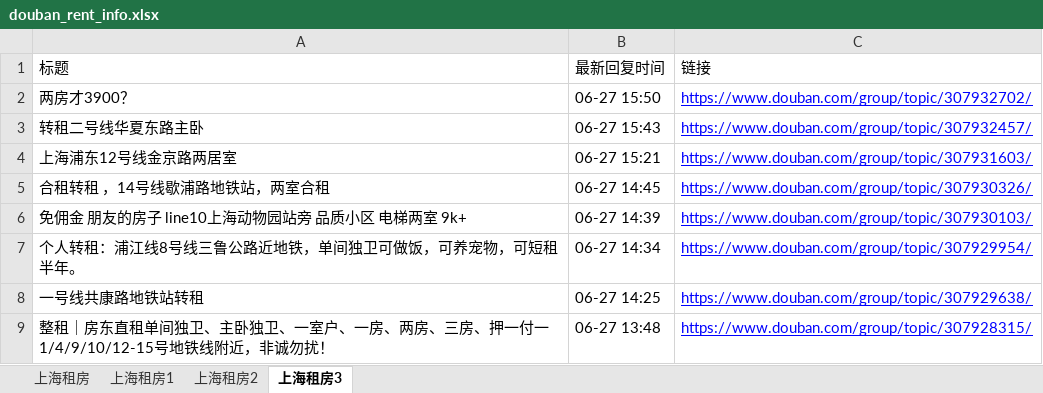
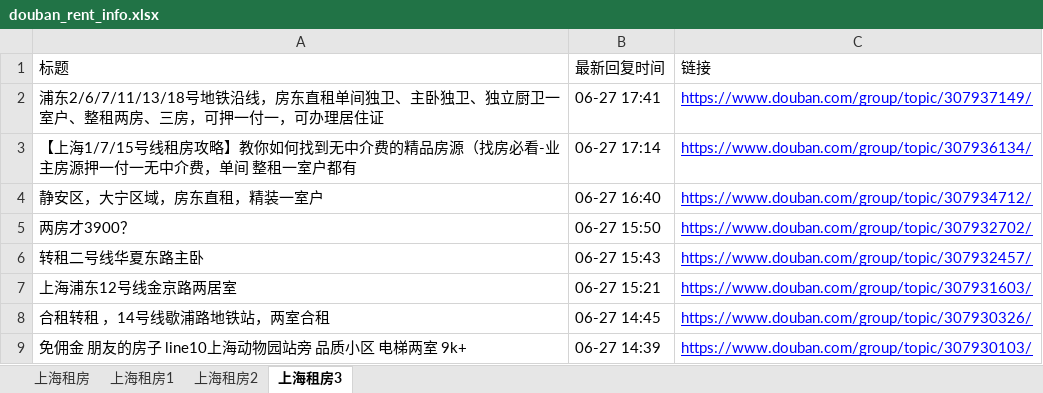
Before and after one commit to RyanShi0118/rent-info-crawler, an Excel workbook: douban_rent_info.xlsx, sheet 上海租房3, drawn as a sheet; only a part is shown; the shorter side is filled out with more unchanged rows; values as stored, in another font and other column widths than the file's, no borders; the diff names each change by its address in the sheet, - before the commit and + after, or states it on an @@ line.

```diff
--- a/douban_rent_info.xlsx (sheet 上海租房3)
+++ b/douban_rent_info.xlsx (sheet 上海租房3)
+row 2: 浦东2/6/7/11/13/18号地铁沿线，房东直租单间独卫、主卧独卫、独立厨卫一室户、整租两房、三房，可押一付一，可办理居住证 | 06-27 17:41 | https://www.douban.com/group/topic/307937149/
+row 3: 【上海1/7/15号线租房攻略】教你如何找到无中介费的精品房源（找房必看-业主房源押一付一无中介费，单间 整租一室户都有 | 06-27 17:14 | https://www.douban.com/group/topic/307936134/
+row 4: 静安区，大宁区域，房东直租，精装一室户 | 06-27 16:40 | https://www.douban.com/group/topic/307934712/
```
Also changed, not shown: sheet 上海租房, sheet 上海租房1, sheet 上海租房2, filtered_rent_info.xlsx, 1 other file.
